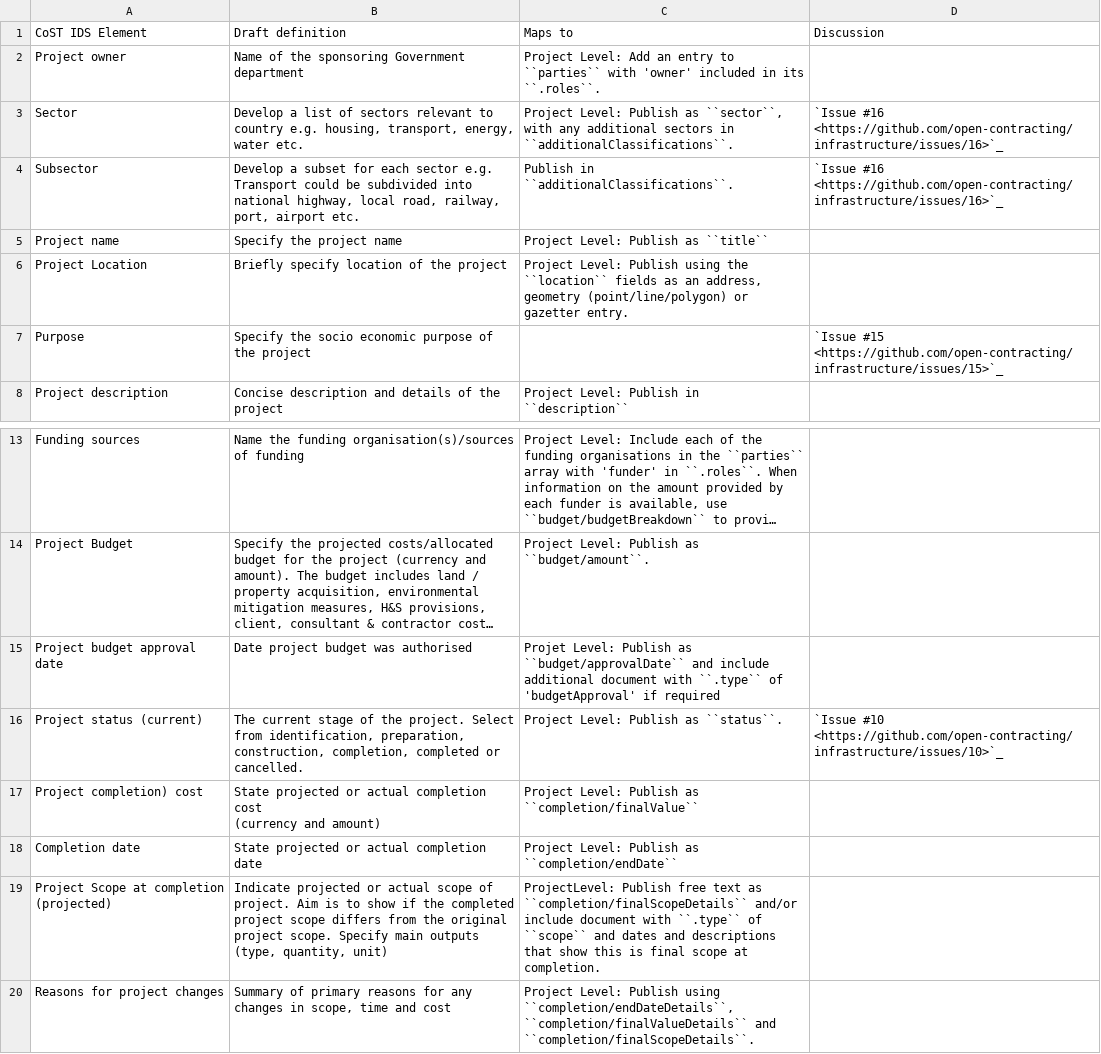
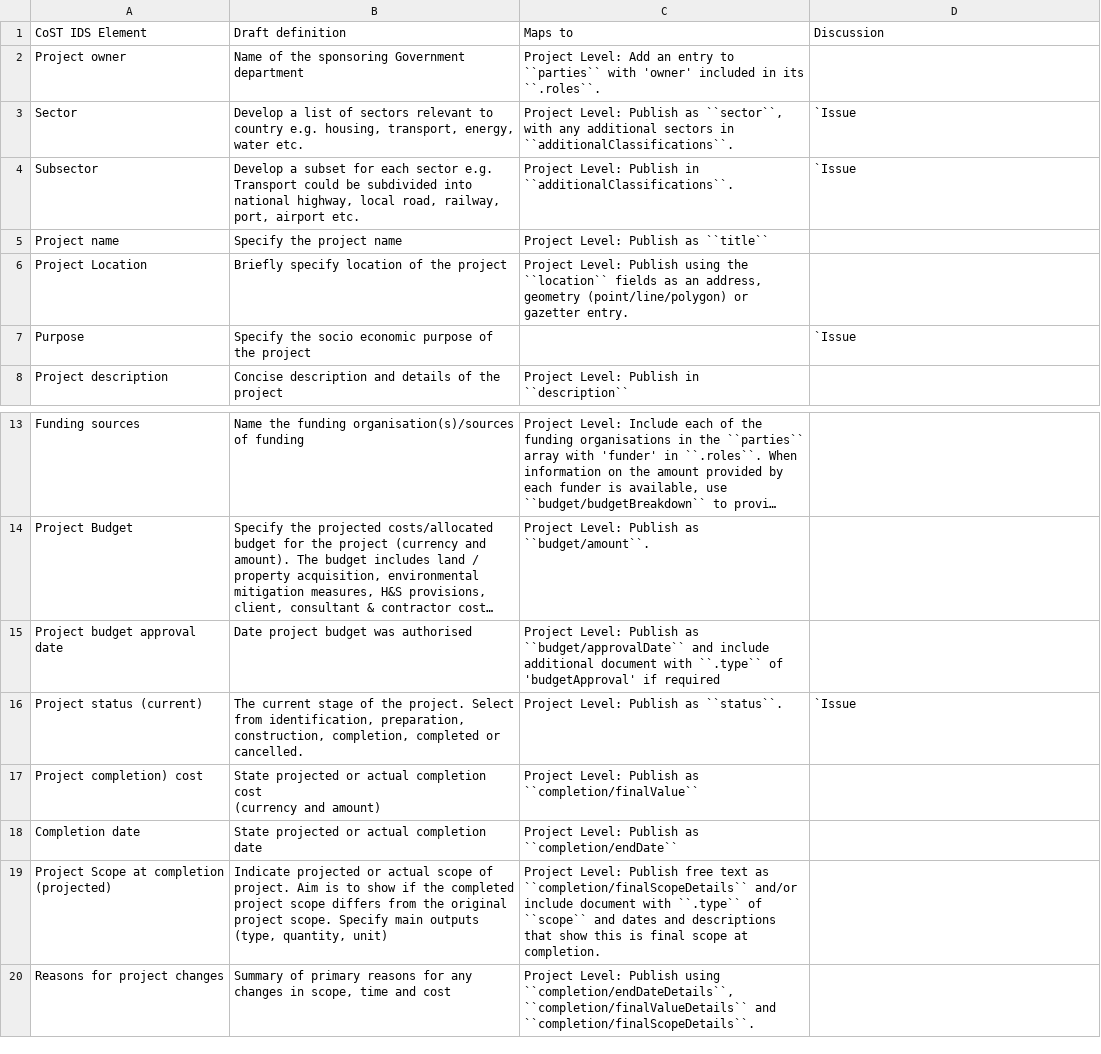
Before and after one commit to open-contracting/infrastructure, a CSV file: mapping/project-level.csv, drawn as a sheet; only a part is shown, gaps mark what is left out; long unchanged cells end in …; the diff names each change by its address in the sheet, - before the commit and + after, or states it on an @@ line.

```diff
--- a/mapping/project-level.csv
+++ b/mapping/project-level.csv
-D3:D4 (Discussion): `Issue #16 <https://github.com/open-contracting/infrastructure/issues/16>`_
+D3:D4 (Discussion): `Issue
-C4 (Maps to): Publish in…
+C4 (Maps to): Project Level: Publish in…
-D7 (Discussion): `Issue #15 <https://github.com/open-contracting/infrastructure/issues/15>`_
+D7 (Discussion): `Issue
-C15 (Maps to): Projet Level: Publish…
+C15 (Maps to): Project Level: Publish…
-D16 (Discussion): `Issue #10 <https://github.com/open-contracting/infrastructure/issues/10>`_
+D16 (Discussion): `Issue
-C19 (Maps to): ProjectLevel: Publish free…
+C19 (Maps to): Project Level: Publish free…
```
